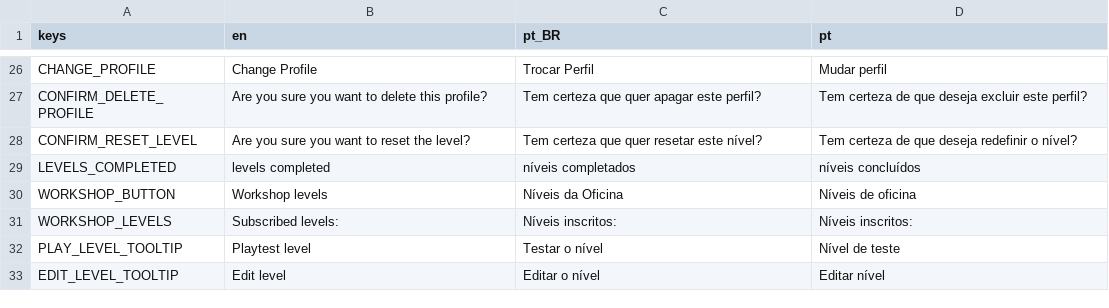
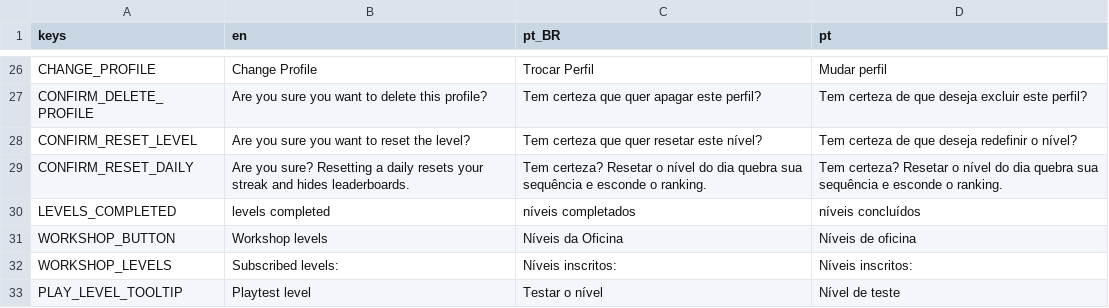
Before and after one commit to MarvellousSoft/liquidum, a CSV file: project/localization/localizations.csv, drawn as a sheet; only a part is shown, gaps mark what is left out; the shorter side is filled out with more unchanged rows.

Commit message:
Lose streak if you reset
closes #126

```diff
--- a/project/localization/localizations.csv
+++ b/project/localization/localizations.csv
@@ -28,2 +28,3 @@ CONFIRM_DELETE_PROFILE,Are you sure you want to delete this profile?,Tem certeza
 CONFIRM_RESET_LEVEL,Are you sure you want to reset the level?,Tem certeza que quer resetar este nível?,Tem certeza de que deseja redefinir o nível?
+CONFIRM_RESET_DAILY,Are you sure? Resetting a daily resets your streak and hides leaderboards.,Tem certeza? Resetar o nível do dia quebra sua sequência e esconde o ranking.,Tem certeza? Resetar o nível do dia quebra sua sequência e esconde o ranking.
 LEVELS_COMPLETED,levels completed,níveis completados,níveis concluídos
```
Also changed, not shown: 5 other files.
